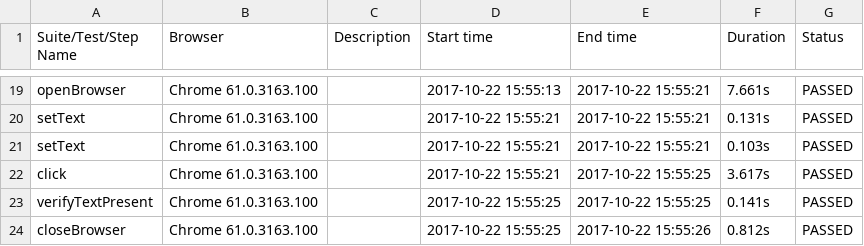
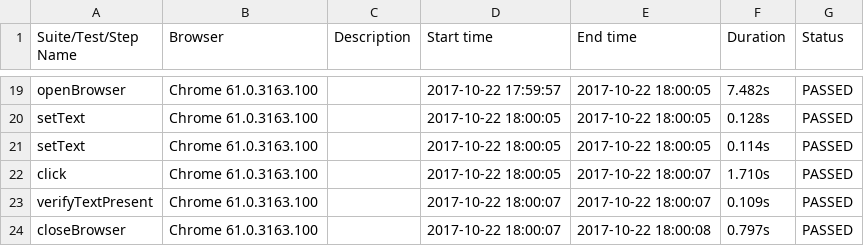
Before and after one commit to lokeshsharma99/Katlon, a CSV file: Reports/report.csv, drawn as a sheet; only a part is shown, gaps mark what is left out; the diff covers the shown part only; the diff names each change by its address in the sheet, - before the commit and + after, or states it on an @@ line.

```diff
--- a/Reports/report.csv
+++ b/Reports/report.csv
-D19 (Start time): 2017-10-22 15:55:13
+D19 (Start time): 2017-10-22 17:59:57
-E19:E21 (End time): 2017-10-22 15:55:21
+E19:E21 (End time): 2017-10-22 18:00:05
-F19 (Duration): 7.661s
+F19 (Duration): 7.482s
-D20:D22 (Start time): 2017-10-22 15:55:21
+D20:D22 (Start time): 2017-10-22 18:00:05
-F20 (Duration): 0.131s
+F20 (Duration): 0.128s
-F21 (Duration): 0.103s
+F21 (Duration): 0.114s
-E22:E23 (End time): 2017-10-22 15:55:25
+E22:E23 (End time): 2017-10-22 18:00:07
-F22 (Duration): 3.617s
+F22 (Duration): 1.710s
-D23:D24 (Start time): 2017-10-22 15:55:25
+D23:D24 (Start time): 2017-10-22 18:00:07
-F23 (Duration): 0.141s
+F23 (Duration): 0.109s
-E24 (End time): 2017-10-22 15:55:26
+E24 (End time): 2017-10-22 18:00:08
-F24 (Duration): 0.812s
+F24 (Duration): 0.797s
```
Also changed, not shown: 45 edited cells elsewhere in this file, 33 other files.
